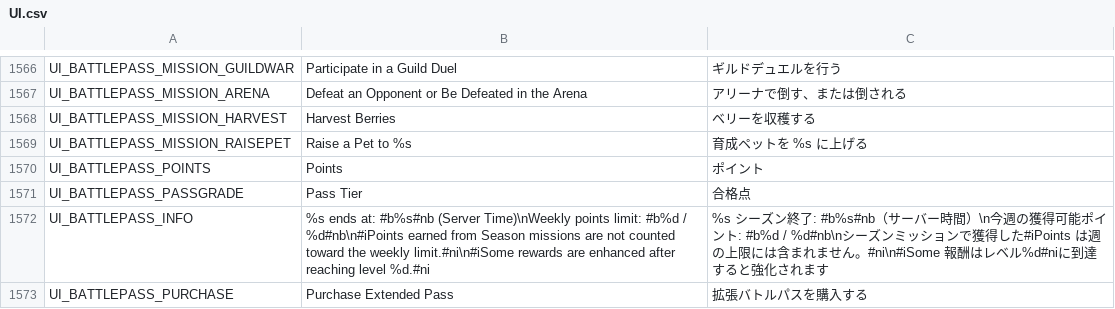
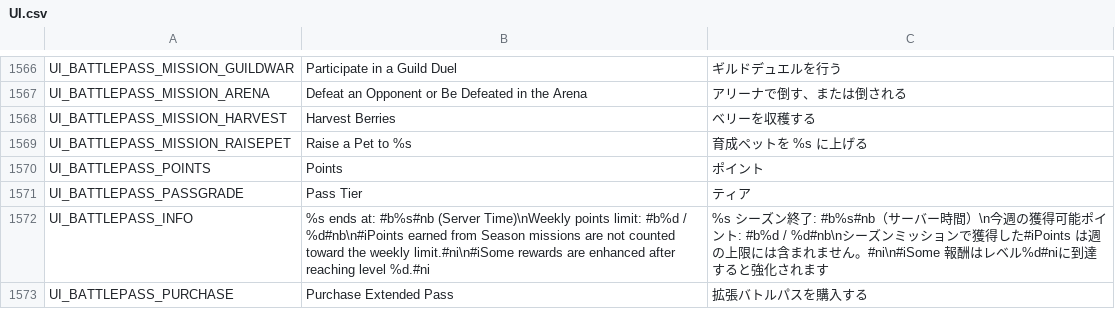
Before and after one commit to Charybdis-Flyff/Flyff-Universe-Translations, a CSV file: Japanese/UI.csv, drawn as a sheet; only a part is shown, gaps mark what is left out.

```diff
--- a/Japanese/UI.csv
+++ b/Japanese/UI.csv
@@ -1570,3 +1570,3 @@ UI_BATTLEPASS_MISSION_RAISEPET,Raise a Pet to %s,育成ペットを %s に上げ
 UI_BATTLEPASS_POINTS,Points,ポイント
-UI_BATTLEPASS_PASSGRADE,Pass Tier,合格点
+UI_BATTLEPASS_PASSGRADE,Pass Tier,ティア
 UI_BATTLEPASS_INFO,%s ends at: #b%s#nb (Server Time)\nWeekly points limit: #b%d / %d#nb\n#iPoints earned from Season missions are not counted toward the weekly limit.#ni\n#iSome rewards are enhanced after reaching level %d.#ni,%s シーズン終了: #b%s#nb（サーバー時間）\n今週の獲得可能ポイント: #b%d / %d#nb\nシーズンミッションで獲得した#iPoints は週の上限には含まれません。#ni\n#iSome 報酬はレベル%d#niに到達すると強化されます
```
Also changed, not shown: Japanese/ScenarioQuests.csv, Japanese/TextClient.csv.
